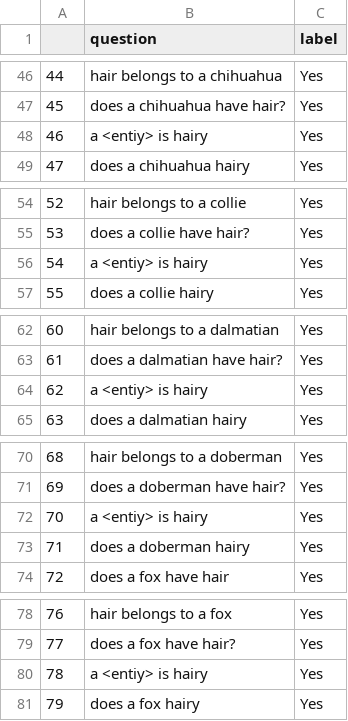
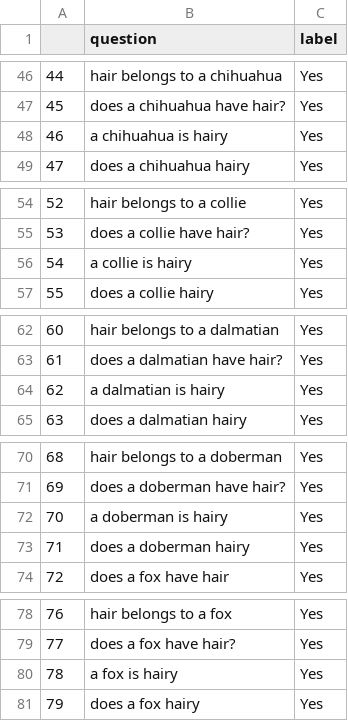
Before and after one commit to eliavmor-tau/DoLMUnderstandFrequentWordsBetter, a CSV file: csv/animals_have_hair_questions.csv, drawn as a sheet; only a part is shown, gaps mark what is left out; the diff covers the shown part only.

Commit message:
update hair questions

```diff
--- a/csv/animals_have_hair_questions.csv
+++ b/csv/animals_have_hair_questions.csv
@@ -47,3 +47,3 @@
 45,does a chihuahua have hair?,Yes
-46,a <entiy> is hairy,Yes
+46,a chihuahua is hairy,Yes
 47,does a chihuahua hairy,Yes
@@ -55,3 +55,3 @@
 53,does a collie have hair?,Yes
-54,a <entiy> is hairy,Yes
+54,a collie is hairy,Yes
 55,does a collie hairy,Yes
@@ -63,3 +63,3 @@
 61,does a dalmatian have hair?,Yes
-62,a <entiy> is hairy,Yes
+62,a dalmatian is hairy,Yes
 63,does a dalmatian hairy,Yes
@@ -71,3 +71,3 @@
 69,does a doberman have hair?,Yes
-70,a <entiy> is hairy,Yes
+70,a doberman is hairy,Yes
 71,does a doberman hairy,Yes
@@ -79,3 +79,3 @@
 77,does a fox have hair?,Yes
-78,a <entiy> is hairy,Yes
+78,a fox is hairy,Yes
 79,does a fox hairy,Yes
```
Also changed, not shown: 47 edited cells elsewhere in this file, csv/animals_dont_have_hair.csv, csv/animals_dont_have_hair_questions.csv, 2 other files.
